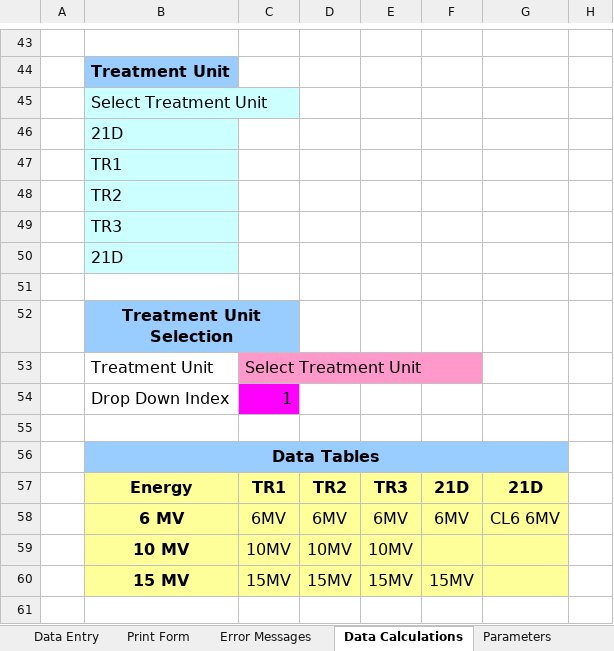
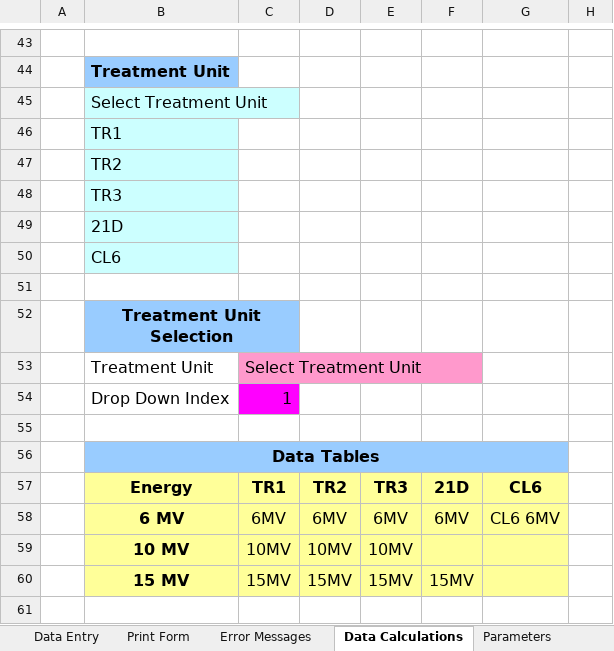
Before and after one commit to GregSal/MU-calc-RT, an Excel workbook: MU calc RT.xlsx, sheet Data Calculations, drawn as a sheet; only a part is shown, gaps mark what is left out; values as stored, in another font and other column widths than the file's, no borders; conditional formats not drawn; removed rows and columns are numbered as before the commit, all else as after; the diff names each change by its address in the sheet, - before the commit and + after, or states it on an @@ line.

Commit message:
Fixed Machine list
Corrected cell pointers to machine names

```diff
--- a/MU calc RT.xlsx (sheet Data Calculations)
+++ b/MU calc RT.xlsx (sheet Data Calculations)
-row 46:  | 21D
+row 50:  | CL6
-G57: 21D
+G57: CL6
```
Also changed, not shown: formulas that keep their value.
